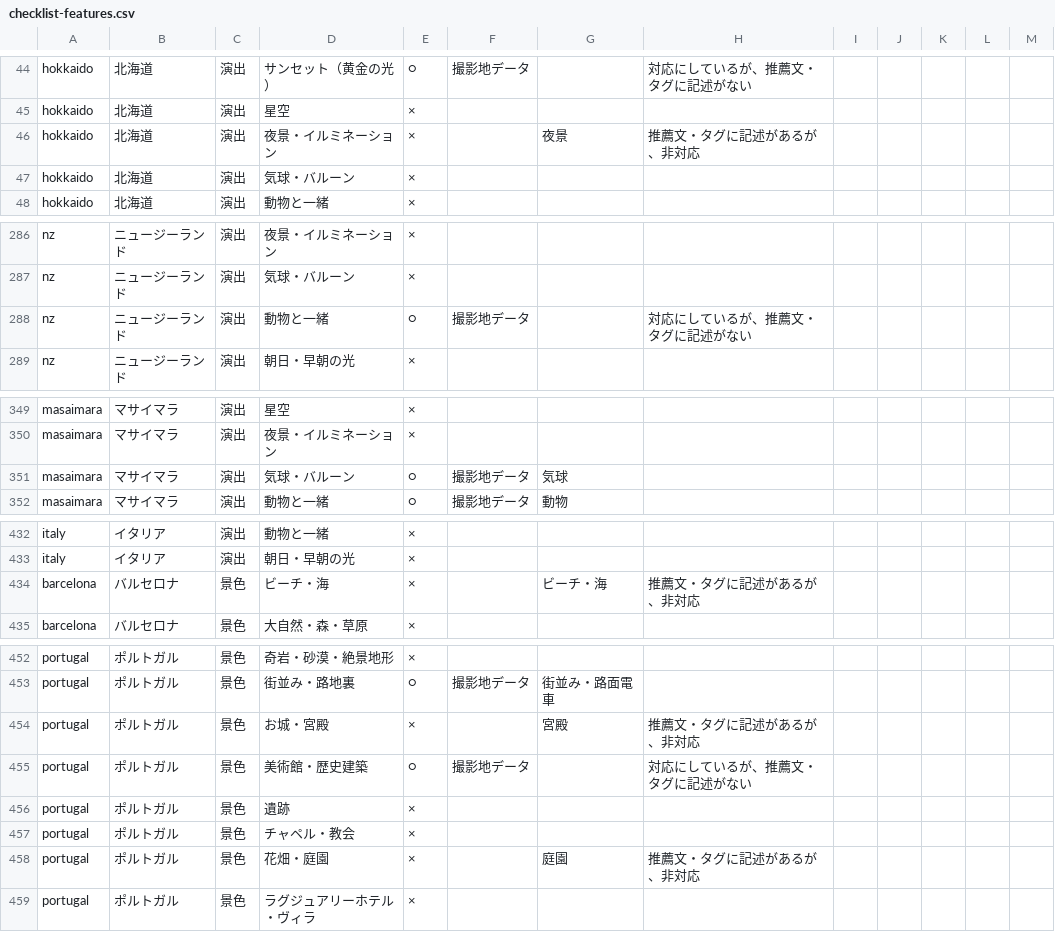
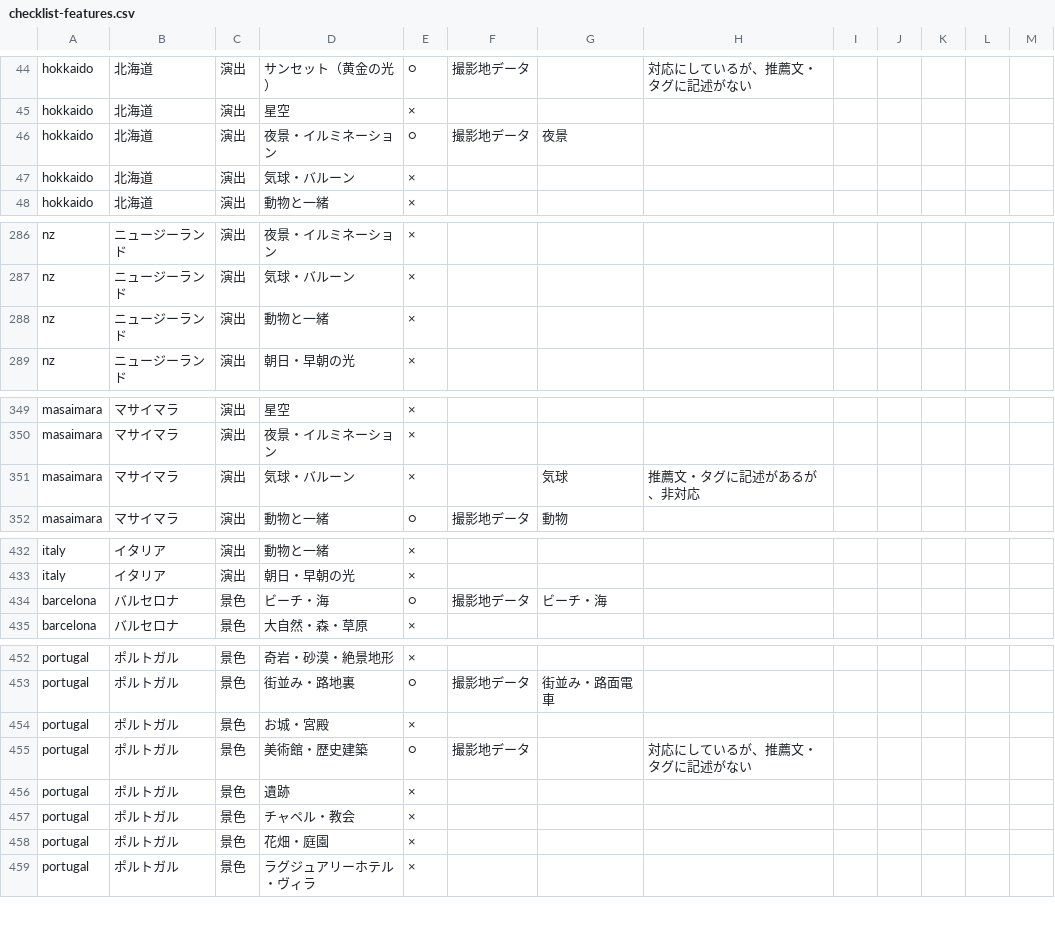
Before and after one commit to yunashin192324/pw-26-shindantest, a CSV file: audit/location-quiz/data-check/checklist-features.csv, drawn as a sheet; only a part is shown, gaps mark what is left out; the diff covers the shown part only.

```diff
--- a/audit/location-quiz/data-check/checklist-features.csv
+++ b/audit/location-quiz/data-check/checklist-features.csv
@@ -45,3 +45,3 @@
 "hokkaido","北海道","演出","星空","×","","","","","","","",""
-"hokkaido","北海道","演出","夜景・イルミネーション","×","","夜景","推薦文・タグに記述があるが、非対応","","","","",""
+"hokkaido","北海道","演出","夜景・イルミネーション","○","撮影地データ","夜景","","","","","",""
 "hokkaido","北海道","演出","気球・バルーン","×","","","","","","","",""
@@ -287,3 +287,3 @@
 "nz","ニュージーランド","演出","気球・バルーン","×","","","","","","","",""
-"nz","ニュージーランド","演出","動物と一緒","○","撮影地データ","","対応にしているが、推薦文・タグに記述がない","","","","",""
+"nz","ニュージーランド","演出","動物と一緒","×","","","","","","","",""
 "nz","ニュージーランド","演出","朝日・早朝の光","×","","","","","","","",""
@@ -350,3 +350,3 @@
 "masaimara","マサイマラ","演出","夜景・イルミネーション","×","","","","","","","",""
-"masaimara","マサイマラ","演出","気球・バルーン","○","撮影地データ","気球","","","","","",""
+"masaimara","マサイマラ","演出","気球・バルーン","×","","気球","推薦文・タグに記述があるが、非対応","","","","",""
 "masaimara","マサイマラ","演出","動物と一緒","○","撮影地データ","動物","","","","","",""
@@ -433,3 +433,3 @@
 "italy","イタリア","演出","朝日・早朝の光","×","","","","","","","",""
-"barcelona","バルセロナ","景色","ビーチ・海","×","","ビーチ・海","推薦文・タグに記述があるが、非対応","","","","",""
+"barcelona","バルセロナ","景色","ビーチ・海","○","撮影地データ","ビーチ・海","","","","","",""
 "barcelona","バルセロナ","景色","大自然・森・草原","×","","","","","","","",""
@@ -453,3 +453,3 @@
 "portugal","ポルトガル","景色","街並み・路地裏","○","撮影地データ","街並み・路面電車","","","","","",""
-"portugal","ポルトガル","景色","お城・宮殿","×","","宮殿","推薦文・タグに記述があるが、非対応","","","","",""
+"portugal","ポルトガル","景色","お城・宮殿","×","","","","","","","",""
 "portugal","ポルトガル","景色","美術館・歴史建築","○","撮影地データ","","対応にしているが、推薦文・タグに記述がない","","","","",""
@@ -457,3 +457,3 @@
 "portugal","ポルトガル","景色","チャペル・教会","×","","","","","","","",""
-"portugal","ポルトガル","景色","花畑・庭園","×","","庭園","推薦文・タグに記述があるが、非対応","","","","",""
+"portugal","ポルトガル","景色","花畑・庭園","×","","","","","","","",""
 "portugal","ポルトガル","景色","ラグジュアリーホテル・ヴィラ","×","","","","","","","",""
```
Also changed, not shown: 6 edited cells elsewhere in this file, audit/location-quiz/data-check/checklist-areas.csv, 14 other files.
